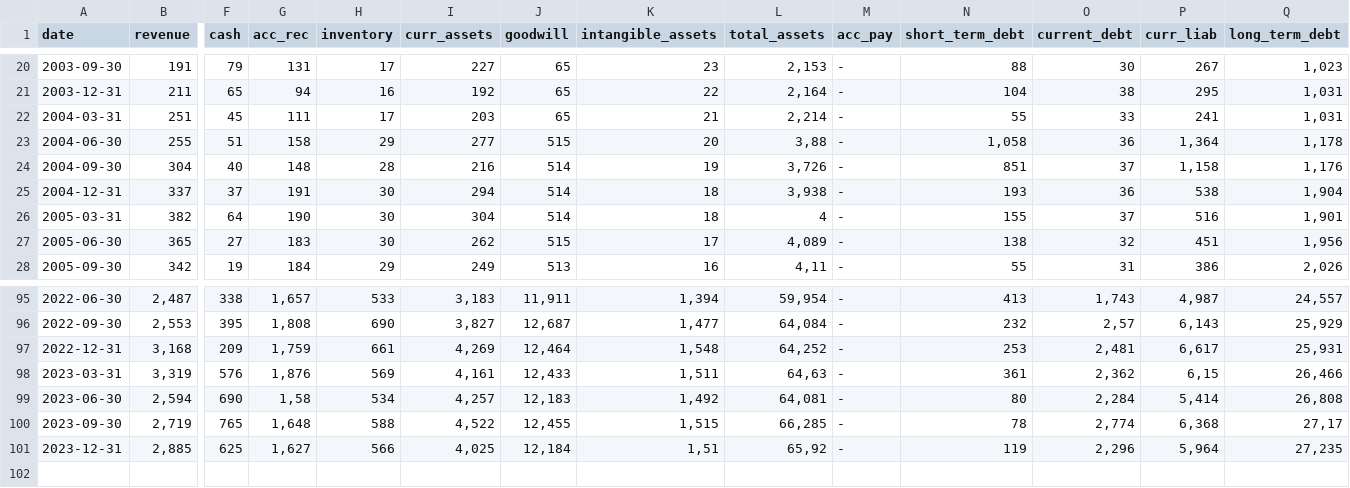
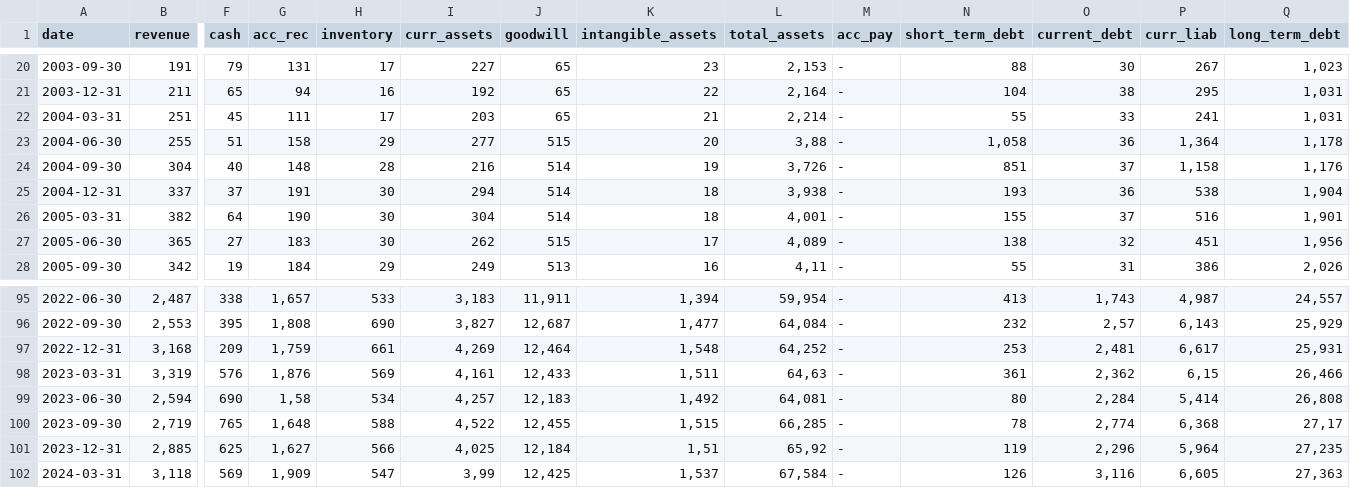
Before and after one commit to zsoltnagy89/Economy, a CSV file: data/input/FTS.TO_data.csv, drawn as a sheet; only a part is shown, gaps mark what is left out; rows hold the shown columns only; the diff names each change by its address in the sheet, - before the commit and + after, or states it on an @@ line.

```diff
--- a/data/input/FTS.TO_data.csv
+++ b/data/input/FTS.TO_data.csv
-L26 (total_assets): 4
+L26 (total_assets): 4,001
+row 102: 2024-03-31 | 3,118 | 569 | 1,909 | 547 | 3,99 | 12,425 | 1,537 | 67,584 | - | 126 | 3,116 | 6,605 | 27,363
```
Also changed, not shown: data/input/ADM_data.csv, data/input/CFP.TO_data.csv, 2 other files.
